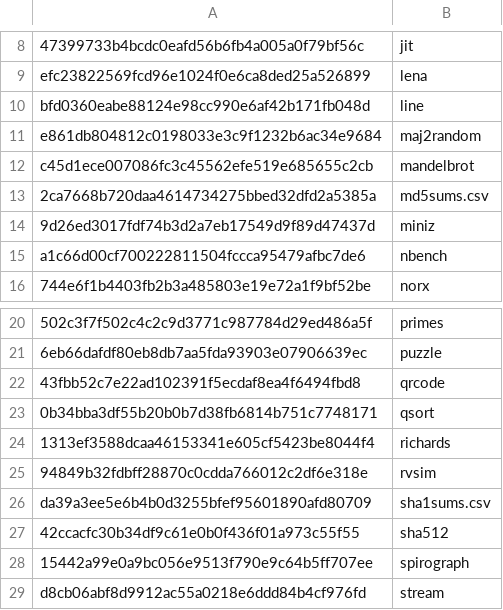
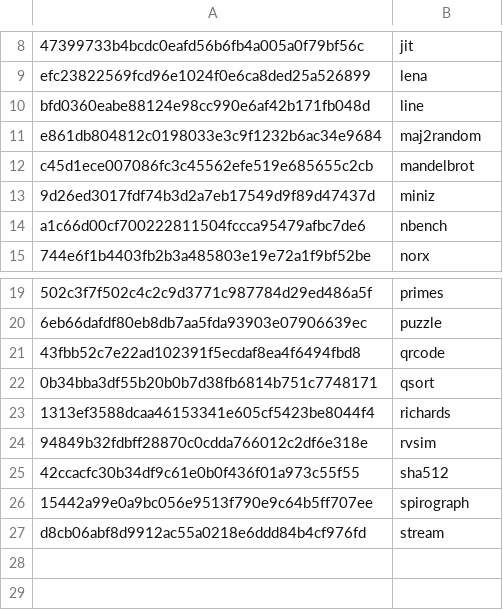
Before and after one commit to sysprog21/rv32emu-prebuilt, a CSV file: testbenches/x86_64/sha1sums.csv, drawn as a sheet; only a part is shown, gaps mark what is left out; the diff names each change by its address in the sheet, - before the commit and + after, or states it on an @@ line.

```diff
--- a/testbenches/x86_64/sha1sums.csv
+++ b/testbenches/x86_64/sha1sums.csv
-row 13: 2ca7668b720daa4614734275bbed32dfd2a5385a | md5sums.csv
-row 26: da39a3ee5e6b4b0d3255bfef95601890afd80709 | sha1sums.csv
```
Also changed, not shown: testbenches/riscv32/sha1sums.csv, 4 other files.
